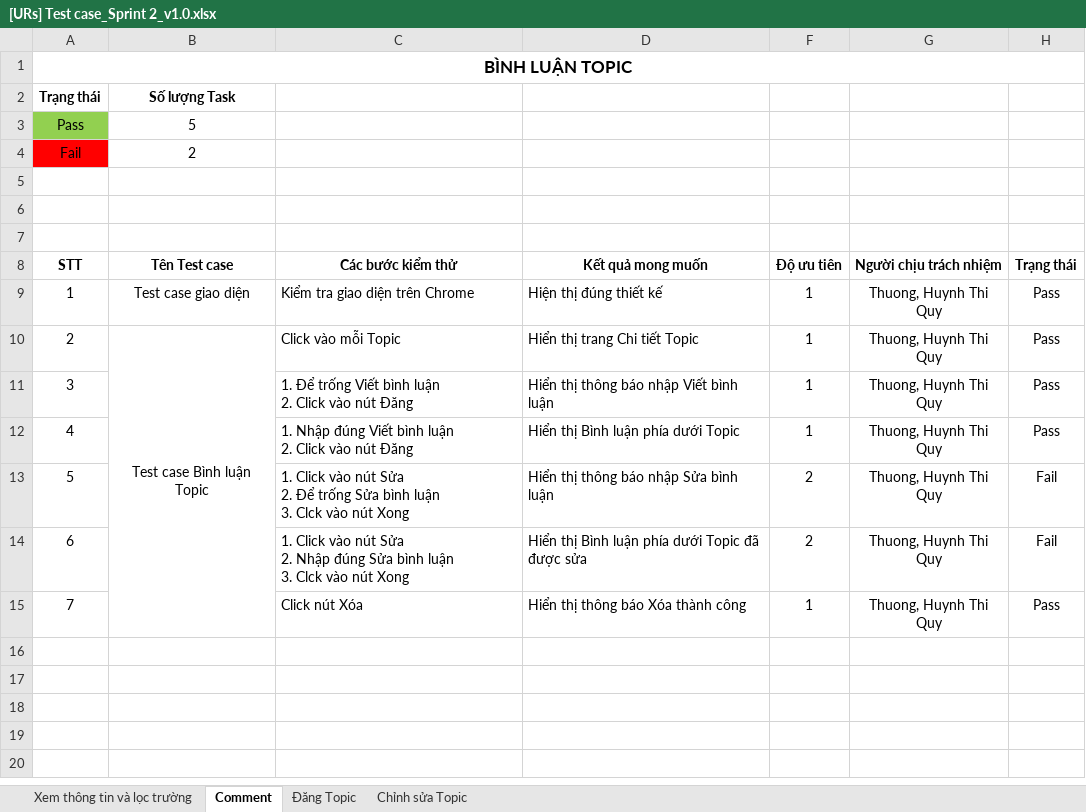
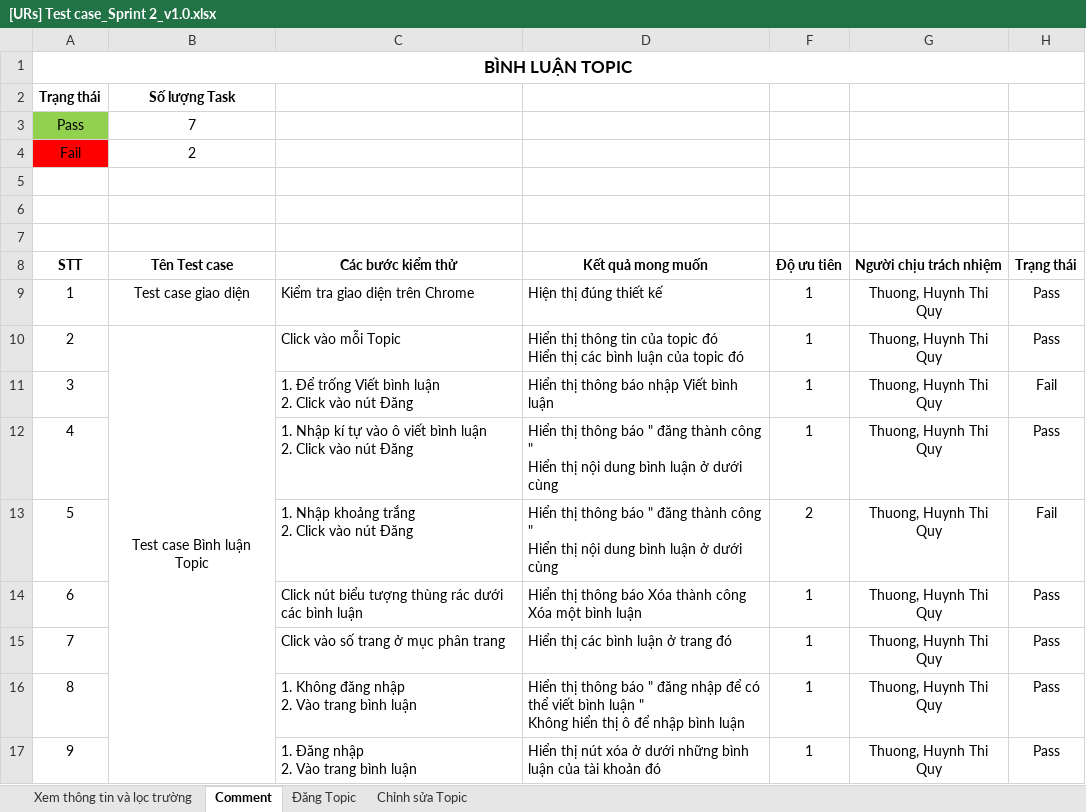
Before and after one commit to nvmt2/university-reviews-fe, an Excel workbook: document/4.Prpject Plan/Test Case/[URs] Test case_Sprint 2_v1.0.xlsx, sheet Comment, drawn as a sheet; values as stored, in another font and other column widths than the file's, no borders; conditional formats not drawn; removed rows and columns are numbered as before the commit, all else as after; ↵ is a line break in a cell; the diff names each change by its address in the sheet, - before the commit and + after, or states it on an @@ line.

Commit message:
added test case in each sprint

```diff
--- a/document/4.Prpject Plan/Test Case/[URs] Test case_Sprint 2_v1.0.xlsx (sheet Comment)
+++ b/document/4.Prpject Plan/Test Case/[URs] Test case_Sprint 2_v1.0.xlsx (sheet Comment)
-B3 (Tên Test case): 5
+B3 (Tên Test case): 7
-D10 (Kết quả mong muốn): Hiển thị trang Chi tiết Topic
+D10 (Kết quả mong muốn): Hiển thị thông tin của topic đó ↵ Hiển thị các bình luận của topic đó
-H11 (Trạng thái): Pass
+H11 (Trạng thái): Fail
-C12 (Các bước kiểm thử): 1. Nhập đúng Viết bình luận…
+C12 (Các bước kiểm thử): 1. Nhập kí tự vào ô viết bình luận…
-D12 (Kết quả mong muốn): Hiển thị Bình luận phía dưới Topic
+D12 (Kết quả mong muốn): Hiển thị thông báo " đăng thành công " ↵ Hiển thị nội dung bình luận ở dưới cùng
-C13 (Các bước kiểm thử): 1. Click vào nút Sửa ↵ 2. Để trống Sửa bình luận ↵ 3. Clck vào nút Xong
+C13 (Các bước kiểm thử): 1. Nhập khoảng trắng ↵ 2. Click vào nút Đăng
-D13 (Kết quả mong muốn): …thông báo nhập Sửa bình luận
+D13 (Kết quả mong muốn): …thông báo " đăng thành công " ↵ Hiển thị nội dung bình luận ở dưới cùng
-row 14: 6 |  | 1. Click vào nút Sửa ↵ 2. Nhập đúng Sửa bình luận ↵ 3. Clck vào nút Xong | Hiển thị Bình luận phía dưới Topic đã được sửa | 2 | Thuong, Huynh Thi Quy | Fail
@@ column A (STT) renumbered in row 14 @@
-C14 (Các bước kiểm thử): Click nút Xóa
+C14 (Các bước kiểm thử): Click nút biểu tượng thùng rác dưới các bình luận
-D14 (Kết quả mong muốn): Hiển thị thông báo Xóa thành công
+D14 (Kết quả mong muốn): Hiển thị thông báo Xóa thành công ↵ Xóa một bình luận
+row 15: 7 |  | Click vào số trang ở mục phân trang | Hiển thị các bình luận ở trang đó | 1 | Thuong, Huynh Thi Quy | Pass
+row 16: 8 |  | 1. Không đăng nhập ↵ 2. Vào trang bình luận | Hiển thị thông báo " đăng nhập để có thể viết bình luận " ↵ Không hiển thị ô để nhập bình luận | 1 | Thuong, Huynh Thi Quy | Pass
+row 17: 9 |  | 1. Đăng nhập ↵ 2. Vào trang bình luận | Hiển thị nút xóa ở dưới những bình luận của tài khoản đó | 1 | Thuong, Huynh Thi Quy | Pass
```
Also changed, not shown: sheet Xem thông tin và lọc trường, sheet Đăng Topic, sheet Chỉnh sửa Topic, formulas that keep their value, document/4.Prpject Plan/Test Case/[URs] Test case_Sprint 1_v1.0.xlsx, document/4.Prpject Plan/Test Case/[URs] Test case_Sprint 3_v1.0.xlsx, 1 other file.
